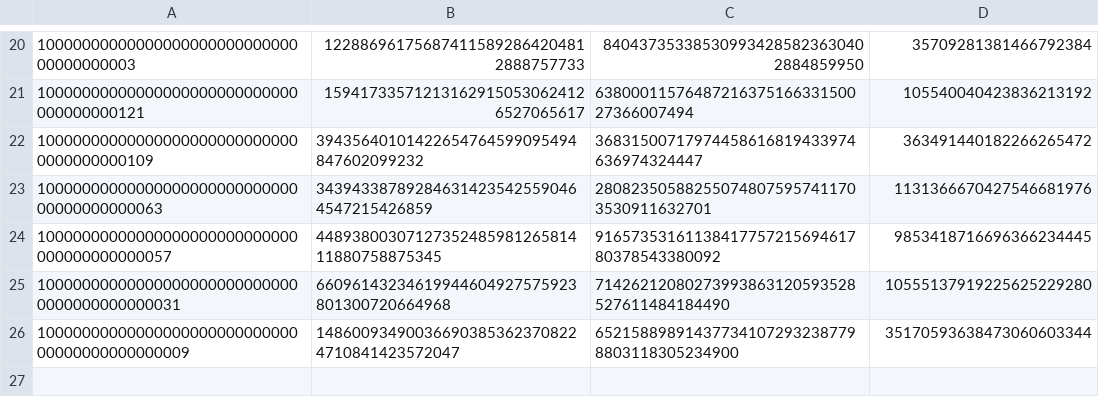
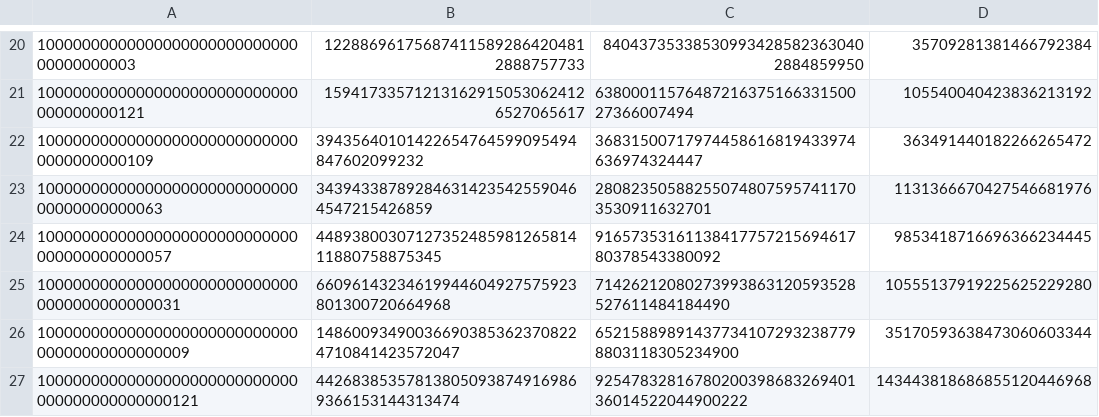
Before and after one commit to alexamclain/OneShotPrimalityProofs, a CSV file: challenge.csv, drawn as a sheet; only a part is shown, gaps mark what is left out; the diff names each change by its address in the sheet, - before the commit and + after, or states it on an @@ line.

```diff
--- a/challenge.csv
+++ b/challenge.csv
+row 27: 10000000000000000000000000000000000000000000121 | 442683853578138050938749169869366153144313474 | 9254783281678020039868326940136014522044900222 | 143443818686855120446968
```
Also changed, not shown: 1 other file.
